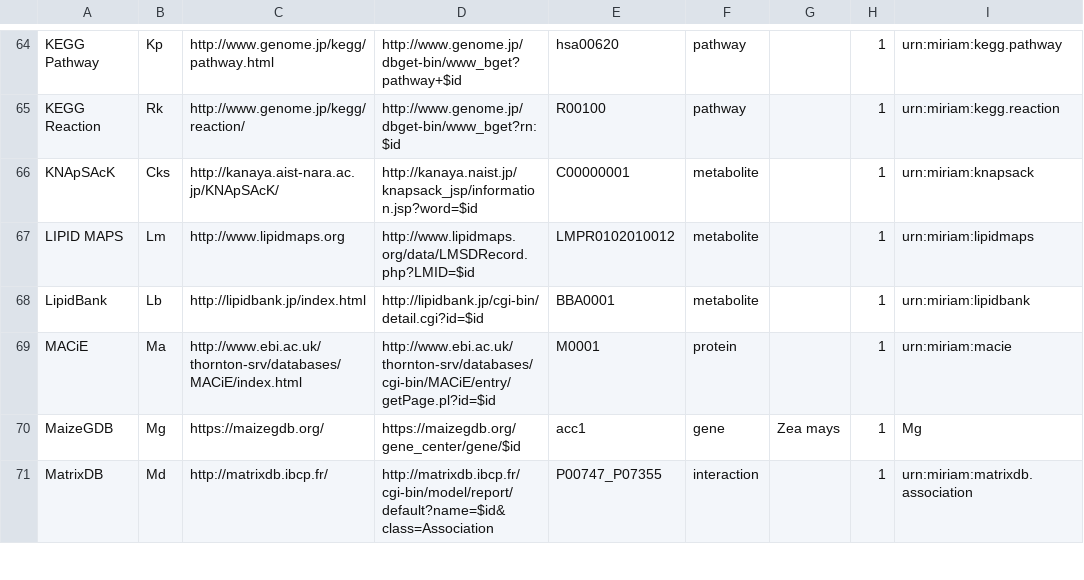
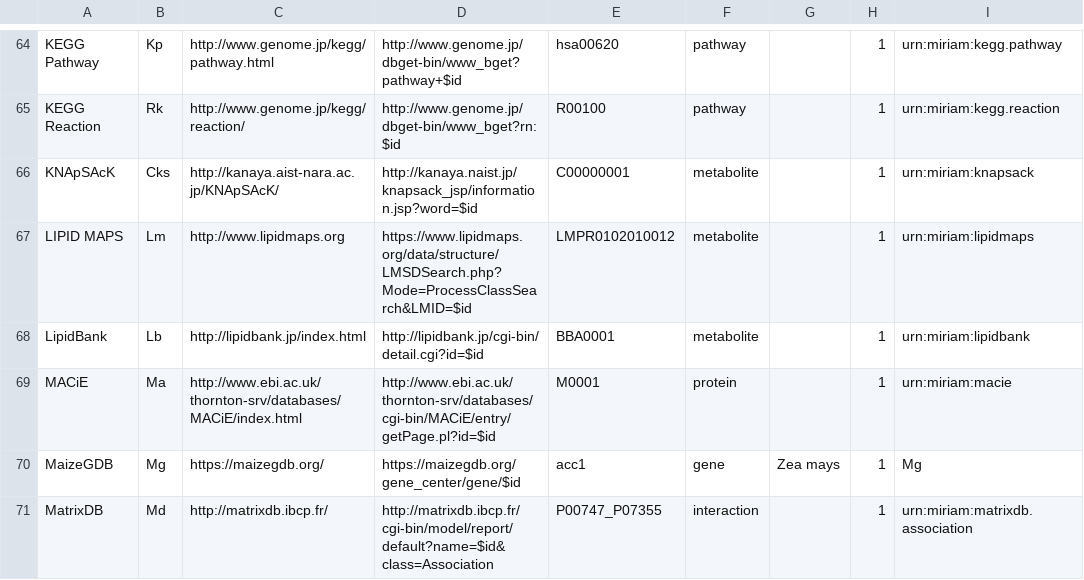
Before and after one commit to bridgedb/datasources, a TSV file: datasources.tsv, drawn as a sheet; only a part is shown, gaps mark what is left out; the diff names each change by its address in the sheet, - before the commit and + after, or states it on an @@ line.

Commit message:
Improved LIPID MAPS URL pattern (from Wikidata)

```diff
--- a/datasources.tsv
+++ b/datasources.tsv
-D67: http://www.lipidmaps.org/data/LMSDRecord.php?LMID=$id
+D67: https://www.lipidmaps.org/data/structure/LMSDSearch.php?Mode=ProcessClassSearch&LMID=$id
```
